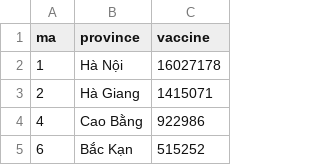
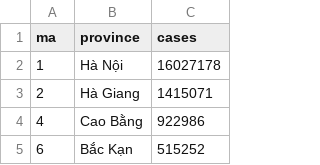
Before and after one commit to lightsintheblue/Book, a CSV file: Geo.csv, drawn as a sheet; only a part is shown.

Commit message:
Update Geo.csv

```diff
--- a/Geo.csv
+++ b/Geo.csv
@@ -1,2 +1,2 @@
-ma,province,vaccine
+ma,province,cases
 1,Hà Nội,16027178
```
